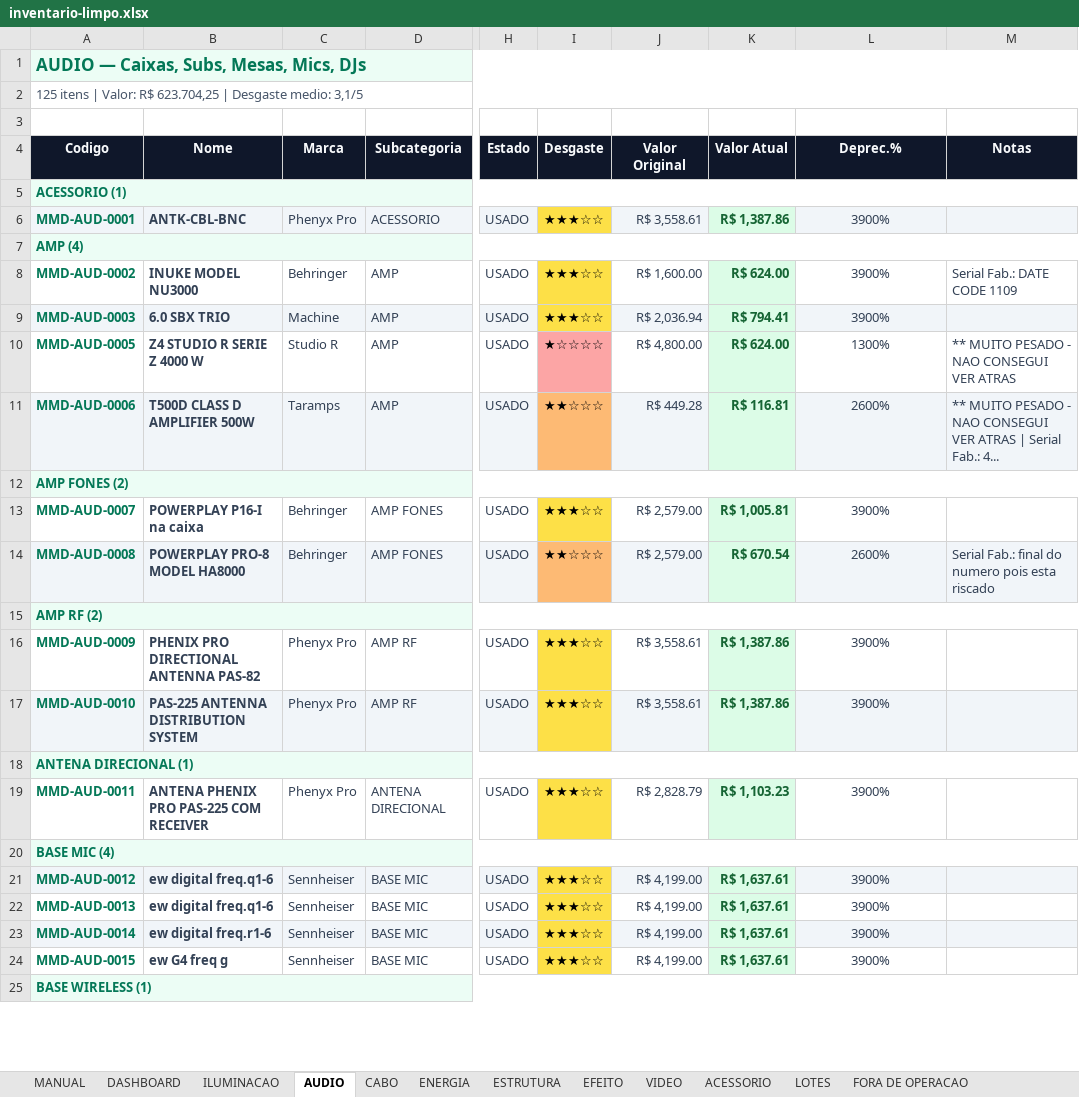
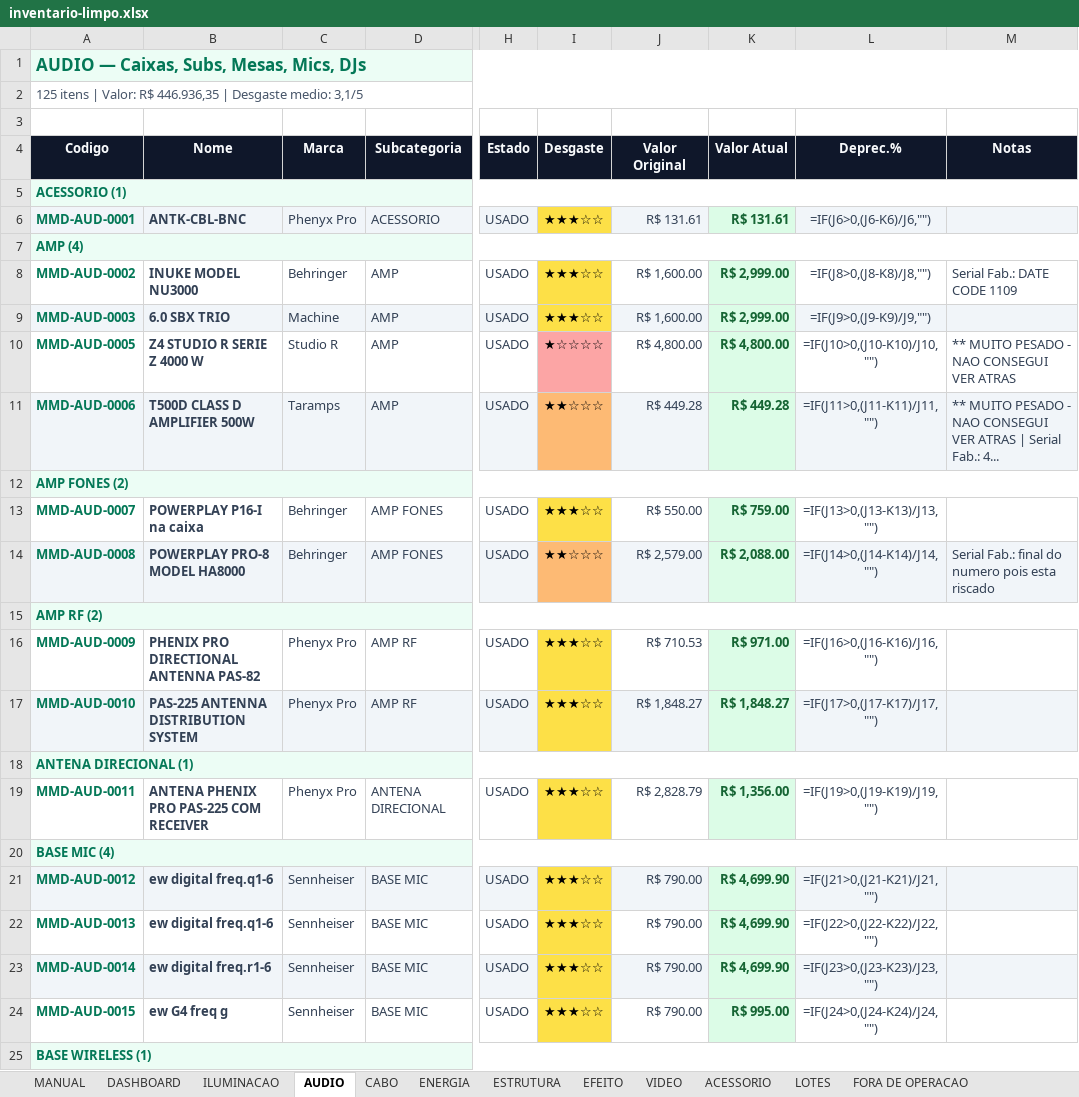
Before and after one commit to marcoraza/mmd, an Excel workbook: data/inventario-limpo.xlsx, sheet AUDIO, drawn as a sheet; only a part is shown, gaps mark what is left out; values as stored, in another font and other column widths than the file's, no borders; formulas without a stored value are shown as written; conditional formats not drawn; the diff covers the shown part only; the diff names each change by its address in the sheet, - before the commit and + after, or states it on an @@ line.

```diff
--- a/data/inventario-limpo.xlsx (sheet AUDIO)
+++ b/data/inventario-limpo.xlsx (sheet AUDIO)
-A2 (Codigo): …Valor: R$ 623.704,25 | Desgaste…
+A2 (Codigo): …Valor: R$ 446.936,35 | Desgaste…
-J6 (Valor Original): R$ 3,558.61
+J6 (Valor Original): R$ 131.61
-K6 (Valor Atual): R$ 1,387.86
+K6 (Valor Atual): R$ 131.61
-L6 (Deprec.%): 3900%
+L6 (Deprec.%): =IF(J6>0,(J6-K6)/J6,"")
-K8 (Valor Atual): R$ 624.00
+K8 (Valor Atual): R$ 2,999.00
-L8 (Deprec.%): 3900%
+L8 (Deprec.%): =IF(J8>0,(J8-K8)/J8,"")
-J9 (Valor Original): R$ 2,036.94
+J9 (Valor Original): R$ 1,600.00
-K9 (Valor Atual): R$ 794.41
+K9 (Valor Atual): R$ 2,999.00
-L9 (Deprec.%): 3900%
+L9 (Deprec.%): =IF(J9>0,(J9-K9)/J9,"")
-K10 (Valor Atual): R$ 624.00
+K10 (Valor Atual): R$ 4,800.00
-L10 (Deprec.%): 1300%
+L10 (Deprec.%): =IF(J10>0,(J10-K10)/J10,"")
-K11 (Valor Atual): R$ 116.81
+K11 (Valor Atual): R$ 449.28
-L11 (Deprec.%): 2600%
+L11 (Deprec.%): =IF(J11>0,(J11-K11)/J11,"")
-J13 (Valor Original): R$ 2,579.00
+J13 (Valor Original): R$ 550.00
-K13 (Valor Atual): R$ 1,005.81
+K13 (Valor Atual): R$ 759.00
-L13 (Deprec.%): 3900%
+L13 (Deprec.%): =IF(J13>0,(J13-K13)/J13,"")
-K14 (Valor Atual): R$ 670.54
+K14 (Valor Atual): R$ 2,088.00
-L14 (Deprec.%): 2600%
+L14 (Deprec.%): =IF(J14>0,(J14-K14)/J14,"")
-J16 (Valor Original): R$ 3,558.61
+J16 (Valor Original): R$ 710.53
-K16 (Valor Atual): R$ 1,387.86
+K16 (Valor Atual): R$ 971.00
-L16 (Deprec.%): 3900%
+L16 (Deprec.%): =IF(J16>0,(J16-K16)/J16,"")
-J17 (Valor Original): R$ 3,558.61
+J17 (Valor Original): R$ 1,848.27
-K17 (Valor Atual): R$ 1,387.86
+K17 (Valor Atual): R$ 1,848.27
-L17 (Deprec.%): 3900%
+L17 (Deprec.%): =IF(J17>0,(J17-K17)/J17,"")
-K19 (Valor Atual): R$ 1,103.23
+K19 (Valor Atual): R$ 1,356.00
-L19 (Deprec.%): 3900%
+L19 (Deprec.%): =IF(J19>0,(J19-K19)/J19,"")
-J21:J24 (Valor Original): R$ 4,199.00
+J21:J24 (Valor Original): R$ 790.00
-K21:K23 (Valor Atual): R$ 1,637.61
+K21:K23 (Valor Atual): R$ 4,699.90
-L21 (Deprec.%): 3900%
+L21 (Deprec.%): =IF(J21>0,(J21-K21)/J21,"")
-L22 (Deprec.%): 3900%
+L22 (Deprec.%): =IF(J22>0,(J22-K22)/J22,"")
-L23 (Deprec.%): 3900%
+L23 (Deprec.%): =IF(J23>0,(J23-K23)/J23,"")
-K24 (Valor Atual): R$ 1,637.61
+K24 (Valor Atual): R$ 995.00
-L24 (Deprec.%): 3900%
+L24 (Deprec.%): =IF(J24>0,(J24-K24)/J24,"")
```
Also changed, not shown: 280 edited cells elsewhere in this sheet, sheet ILUMINACAO, sheet ESTRUTURA, sheet DASHBOARD, sheet ENERGIA, sheet ACESSORIO, sheet EFEITO, 2 more sheets, hidden cells, charts or pictures, 11 other files.
